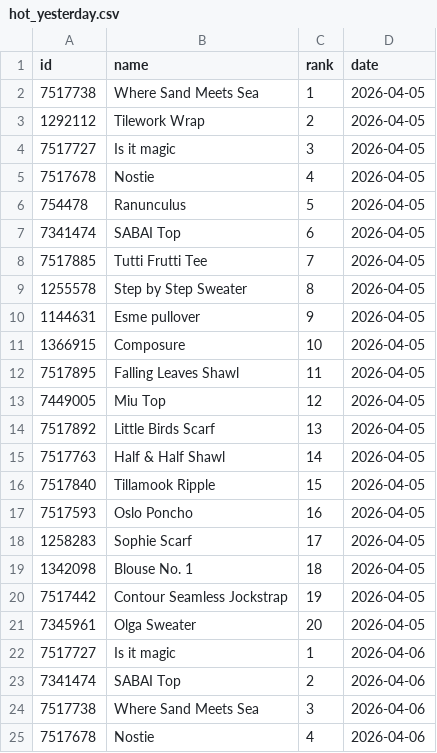
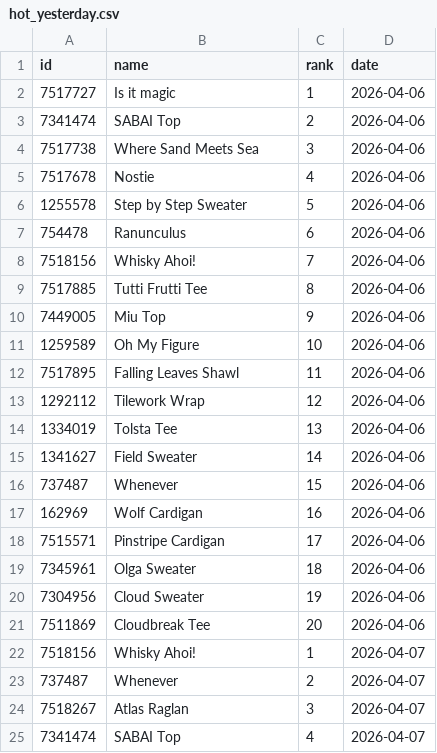
Before and after one commit to alexmcsw/ravelry-table, a CSV file: data/hot_yesterday.csv, drawn as a sheet; only a part is shown; the shorter side is filled out with more unchanged rows; the diff covers the shown part only.

```diff
--- a/data/hot_yesterday.csv
+++ b/data/hot_yesterday.csv
@@ -1,22 +1,2 @@
 "id","name","rank","date"
-7517738,"Where Sand Meets Sea",1,2026-04-05
-1292112,"Tilework Wrap",2,2026-04-05
-7517727,"Is it magic",3,2026-04-05
-7517678,"Nostie",4,2026-04-05
-754478,"Ranunculus",5,2026-04-05
-7341474,"SABAI Top",6,2026-04-05
-7517885,"Tutti Frutti Tee",7,2026-04-05
-1255578,"Step by Step Sweater",8,2026-04-05
-1144631,"Esme pullover",9,2026-04-05
-1366915,"Composure",10,2026-04-05
-7517895,"Falling Leaves Shawl",11,2026-04-05
-7449005,"Miu Top",12,2026-04-05
-7517892,"Little Birds Scarf",13,2026-04-05
-7517763,"Half & Half Shawl",14,2026-04-05
-7517840,"Tillamook Ripple",15,2026-04-05
-7517593,"Oslo Poncho",16,2026-04-05
-1258283,"Sophie Scarf",17,2026-04-05
-1342098,"Blouse No. 1",18,2026-04-05
-7517442,"Contour Seamless Jockstrap",19,2026-04-05
-7345961,"Olga Sweater",20,2026-04-05
 7517727,"Is it magic",1,2026-04-06
```
Also changed, not shown: 20 added rows elsewhere in this file.
